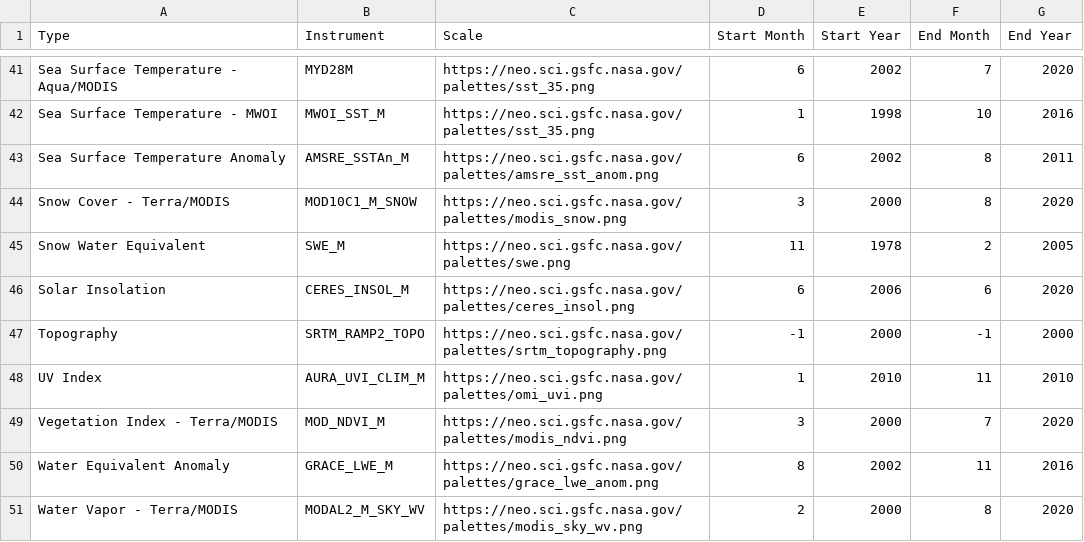
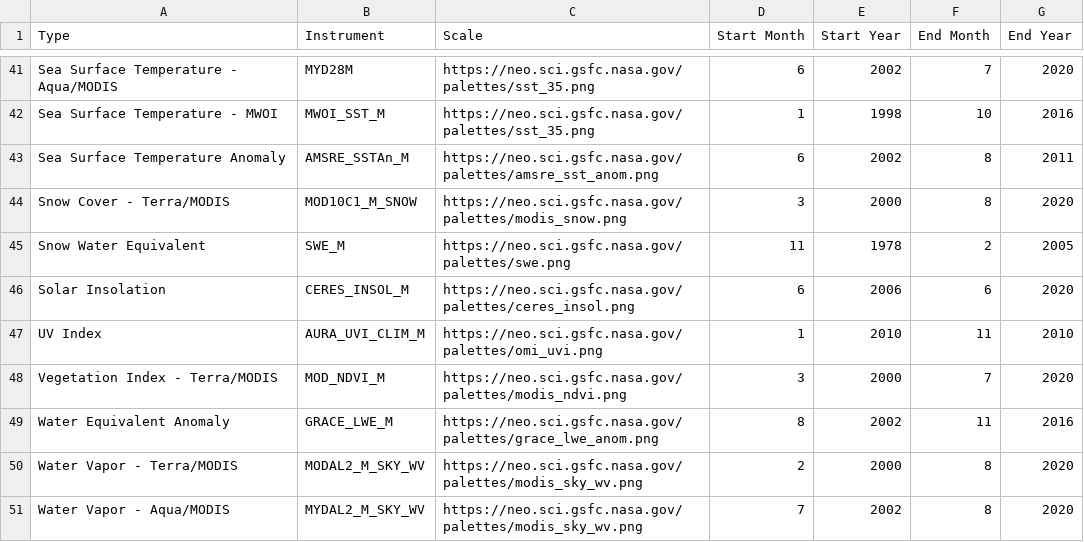
Before and after one commit to jetmirhalili11/DSIX, a CSV file: dataSets/instrumentet.csv, drawn as a sheet; only a part is shown, gaps mark what is left out; the shorter side is filled out with more unchanged rows; the diff names each change by its address in the sheet, - before the commit and + after, or states it on an @@ line.

Commit message:
Update instrumentet.csv

```diff
--- a/dataSets/instrumentet.csv
+++ b/dataSets/instrumentet.csv
-row 47: Topography | SRTM_RAMP2_TOPO | https://neo.sci.gsfc.nasa.gov/palettes/srtm_topography.png | -1 | 2000 | -1 | 2000
```
